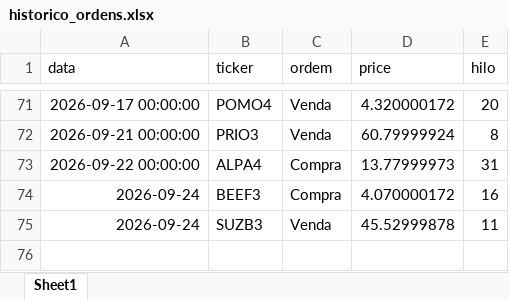
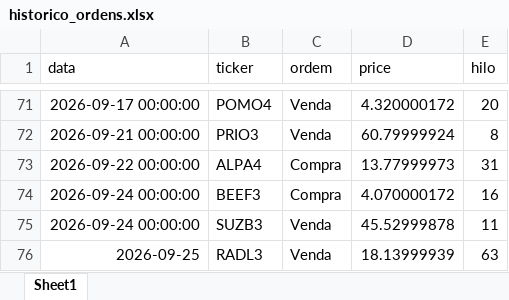
Before and after one commit to fpinto0416/hilo, an Excel workbook: historico_ordens.xlsx, sheet Sheet1, drawn as a sheet; only a part is shown, gaps mark what is left out; values as stored, in another font and other column widths than the file's, no borders; the diff names each change by its address in the sheet, - before the commit and + after, or states it on an @@ line.

```diff
--- a/historico_ordens.xlsx (sheet Sheet1)
+++ b/historico_ordens.xlsx (sheet Sheet1)
-A74:A75 (data): 2026-09-24
+A74:A75 (data): 2026-09-24 00:00:00
+row 76: 2026-09-25 | RADL3 | Venda | 18.13999939 | 63
```
Also changed, not shown: historico_diario.xlsx.
